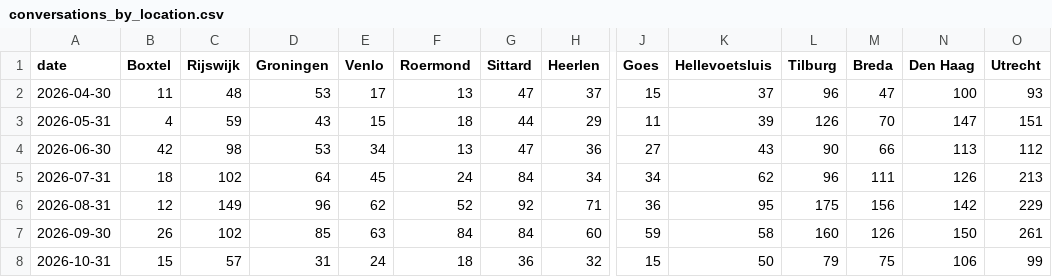
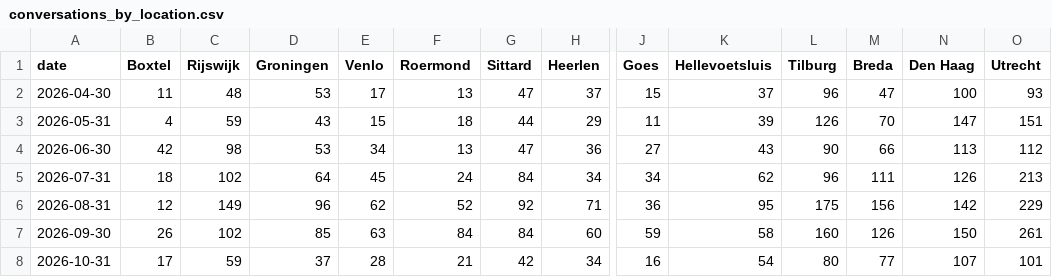
Before and after one commit to scalato/1box-dashboard, a CSV file: data/sp/conversations_by_location.csv, drawn as a sheet; only a part is shown, gaps mark what is left out; the diff covers the shown part only; the diff names each change by its address in the sheet, - before the commit and + after, or states it on an @@ line.

```diff
--- a/data/sp/conversations_by_location.csv
+++ b/data/sp/conversations_by_location.csv
-B8 (Boxtel): 15
+B8 (Boxtel): 17
-C8 (Rijswijk): 57
+C8 (Rijswijk): 59
-D8 (Groningen): 31
+D8 (Groningen): 37
-E8 (Venlo): 24
+E8 (Venlo): 28
-F8 (Roermond): 18
+F8 (Roermond): 21
-G8 (Sittard): 36
+G8 (Sittard): 42
-H8 (Heerlen): 32
+H8 (Heerlen): 34
-J8 (Goes): 15
+J8 (Goes): 16
-K8 (Hellevoetsluis): 50
+K8 (Hellevoetsluis): 54
-L8 (Tilburg): 79
+L8 (Tilburg): 80
-M8 (Breda): 75
+M8 (Breda): 77
-N8 (Den Haag): 106
+N8 (Den Haag): 107
-O8 (Utrecht): 99
+O8 (Utrecht): 101
```
Also changed, not shown: 14 edited cells elsewhere in this file, data/sp/conversations_by_category.csv, data/sp/escalations_by_category.csv, 3 other files.
